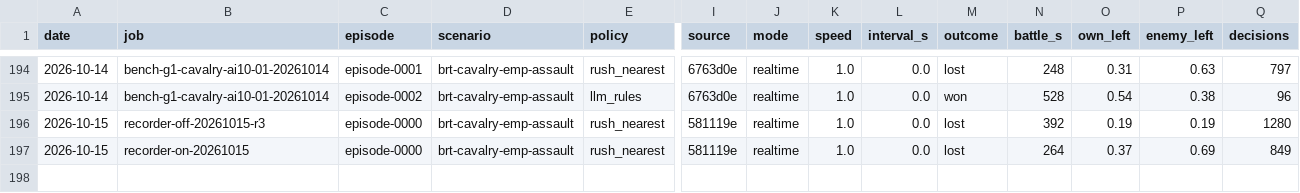
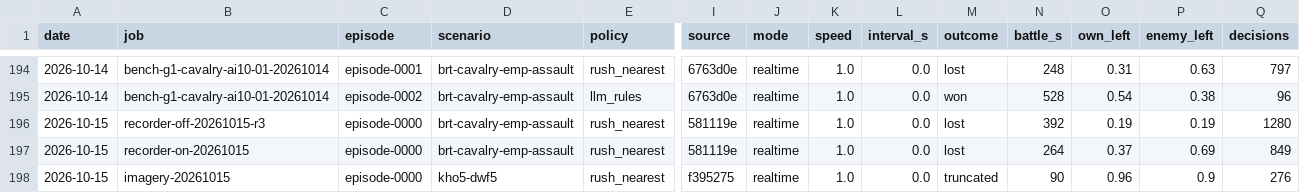
Before and after one commit to nivaldoh/slay_the_spire_ai, a CSV file: docs/twwarhammer3/results.csv, drawn as a sheet; only a part is shown, gaps mark what is left out; rows hold the shown columns only; the diff names each change by its address in the sheet, - before the commit and + after, or states it on an @@ line.

Commit message:
Move battle screenshots off the order path

```diff
--- a/docs/twwarhammer3/results.csv
+++ b/docs/twwarhammer3/results.csv
+row 198: 2026-10-15 | imagery-20261015 | episode-0000 | kho5-dwf5 | rush_nearest | f395275 | realtime | 1.0 | 0.0 | truncated | 90 | 0.96 | 0.9 | 276
```
Also changed, not shown: 11 other files.
